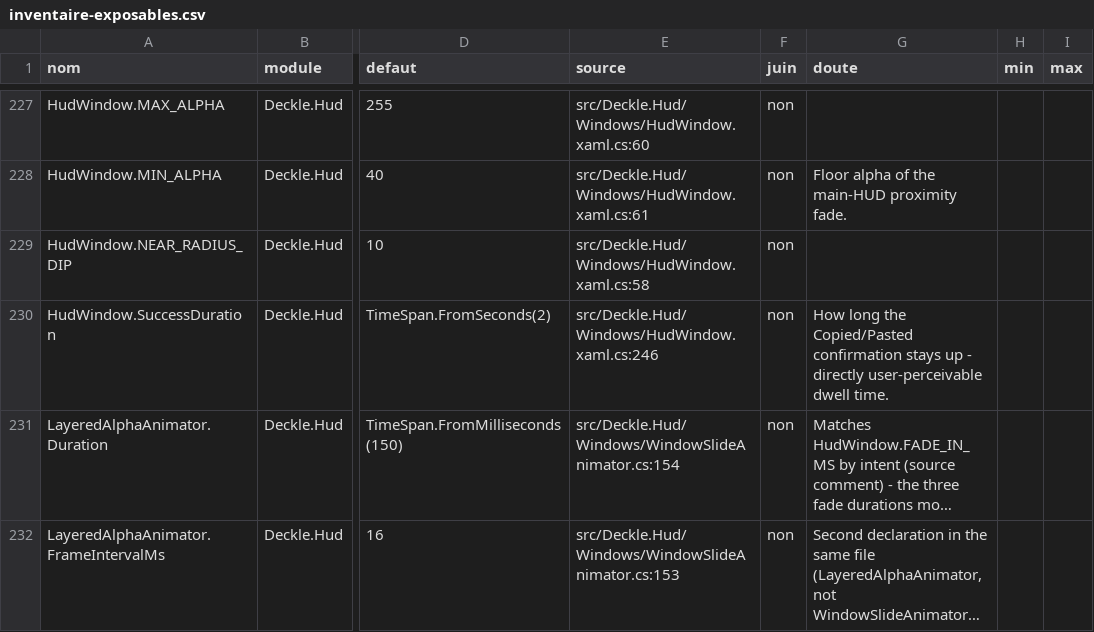
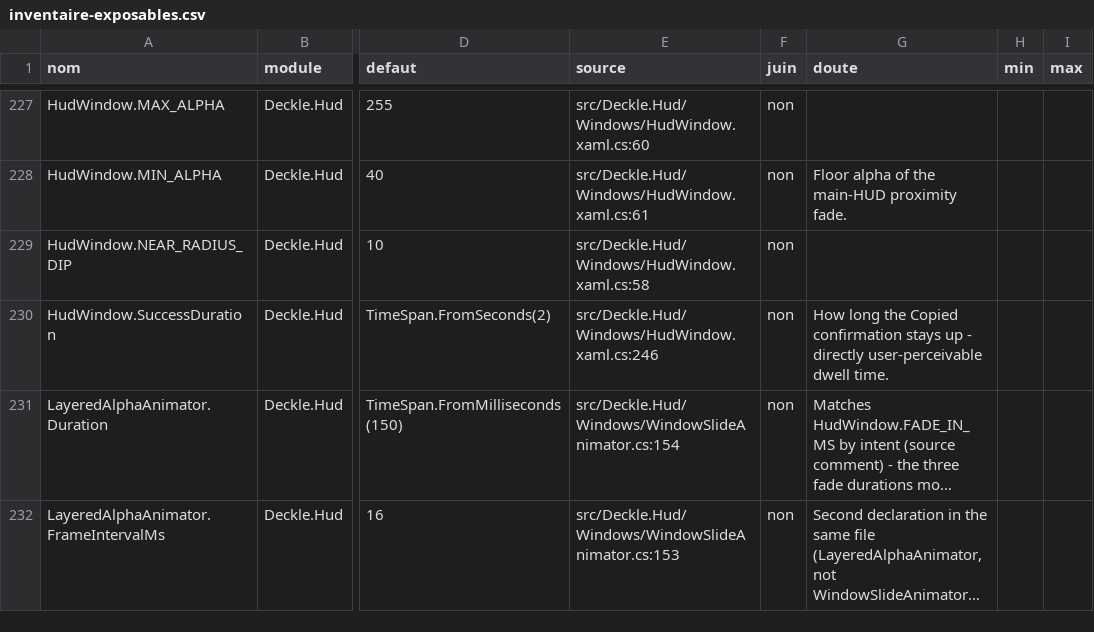
Before and after one commit to louisfifre/deckle, a CSV file: docs/inventaire-exposables.csv, drawn as a sheet; only a part is shown, gaps mark what is left out; long unchanged cells end in …; the diff names each change by its address in the sheet, - before the commit and + after, or states it on an @@ line.

Commit message:
docs(transcription): point the hotkey at the Shortcuts page and drop Pasted from the inventory

```diff
--- a/docs/inventaire-exposables.csv
+++ b/docs/inventaire-exposables.csv
-G230 (doute): …long the Copied/Pasted confirmation stays…
+G230 (doute): …long the Copied confirmation stays…
```
Also changed, not shown: 2 other files.
